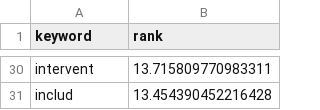
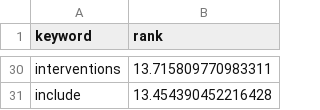
Before and after one commit to ghshim/scuba-diving, a CSV file: data/topic3/topic3_TextRank.csv, drawn as a sheet; only a part is shown, gaps mark what is left out; the diff covers the shown part only; the diff names each change by its address in the sheet, - before the commit and + after, or states it on an @@ line.

```diff
--- a/data/topic3/topic3_TextRank.csv
+++ b/data/topic3/topic3_TextRank.csv
-A30 (keyword): intervent
+A30 (keyword): interventions
-A31 (keyword): includ
+A31 (keyword): include
```
Also changed, not shown: 15 edited cells elsewhere in this file, data/topic2/topic2_TextRank.csv, data/topic6/topic6_TextRank.csv, 30 other files.
